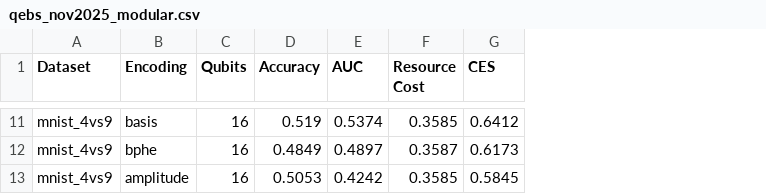
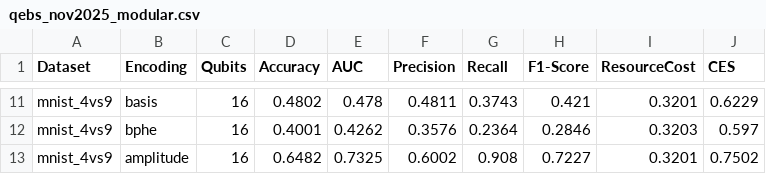
Before and after one commit to AbhishekHumagain/QMLBenchmarking, a CSV file: results/qebs_nov2025_modular.csv, drawn as a sheet; only a part is shown, gaps mark what is left out; removed rows and columns are numbered as before the commit, all else as after; the diff covers the shown part only; the diff names each change by its address in the sheet, - before the commit and + after, or states it on an @@ line.

Commit message:
added precision recall and f1 score

```diff
--- a/results/qebs_nov2025_modular.csv
+++ b/results/qebs_nov2025_modular.csv
-column F (Resource Cost), rows 11-13: 0.3585 | 0.3587 | 0.3585
+column F (Precision), rows 11-13: 0.4811 | 0.3576 | 0.6002
+column G (Recall), rows 11-13: 0.3743 | 0.2364 | 0.908
+column H (F1-Score), rows 11-13: 0.421 | 0.2846 | 0.7227
+column I (ResourceCost), rows 11-13: 0.3201 | 0.3203 | 0.3201
-D11 (Accuracy): 0.519
+D11 (Accuracy): 0.4802
-E11 (AUC): 0.5374
+E11 (AUC): 0.478
-J11 (CES): 0.6412
+J11 (CES): 0.6229
-D12 (Accuracy): 0.4849
+D12 (Accuracy): 0.4001
-E12 (AUC): 0.4897
+E12 (AUC): 0.4262
-J12 (CES): 0.6173
+J12 (CES): 0.597
-D13 (Accuracy): 0.5053
+D13 (Accuracy): 0.6482
-E13 (AUC): 0.4242
+E13 (AUC): 0.7325
-J13 (CES): 0.5845
+J13 (CES): 0.7502
```
Also changed, not shown: 27 edited cells elsewhere in this file, 4 other files.
